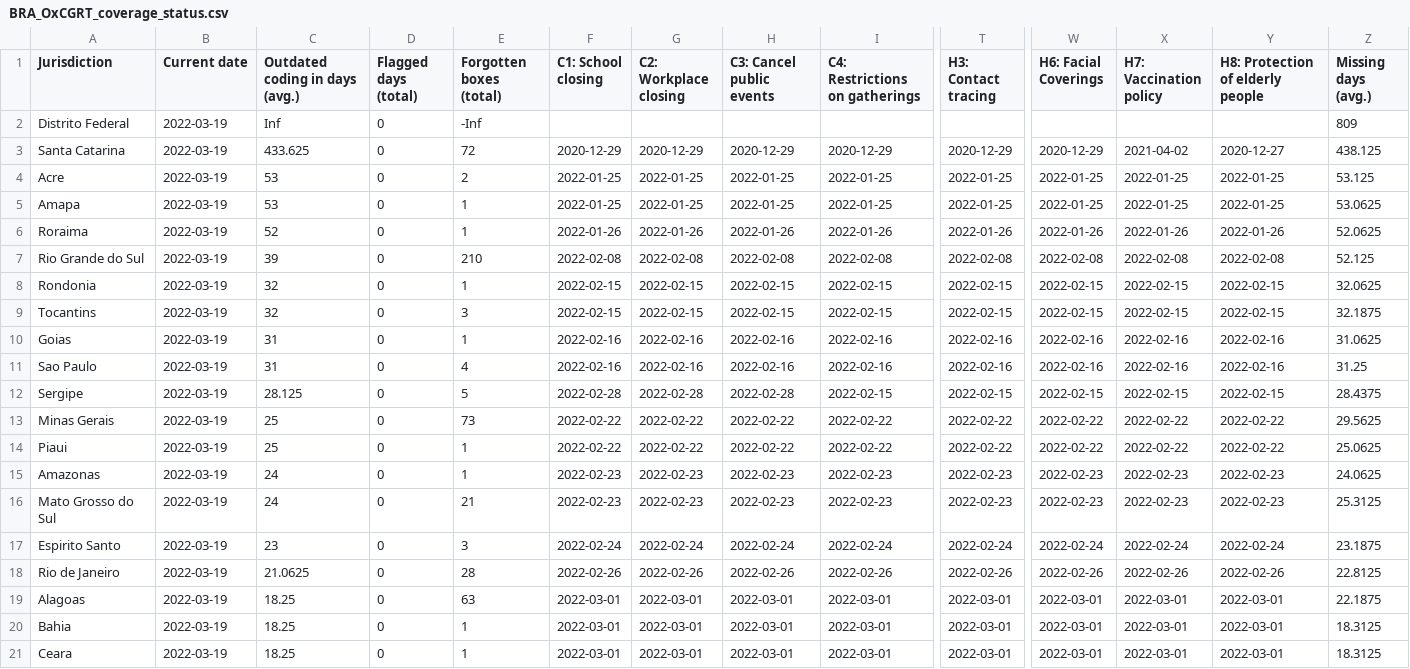
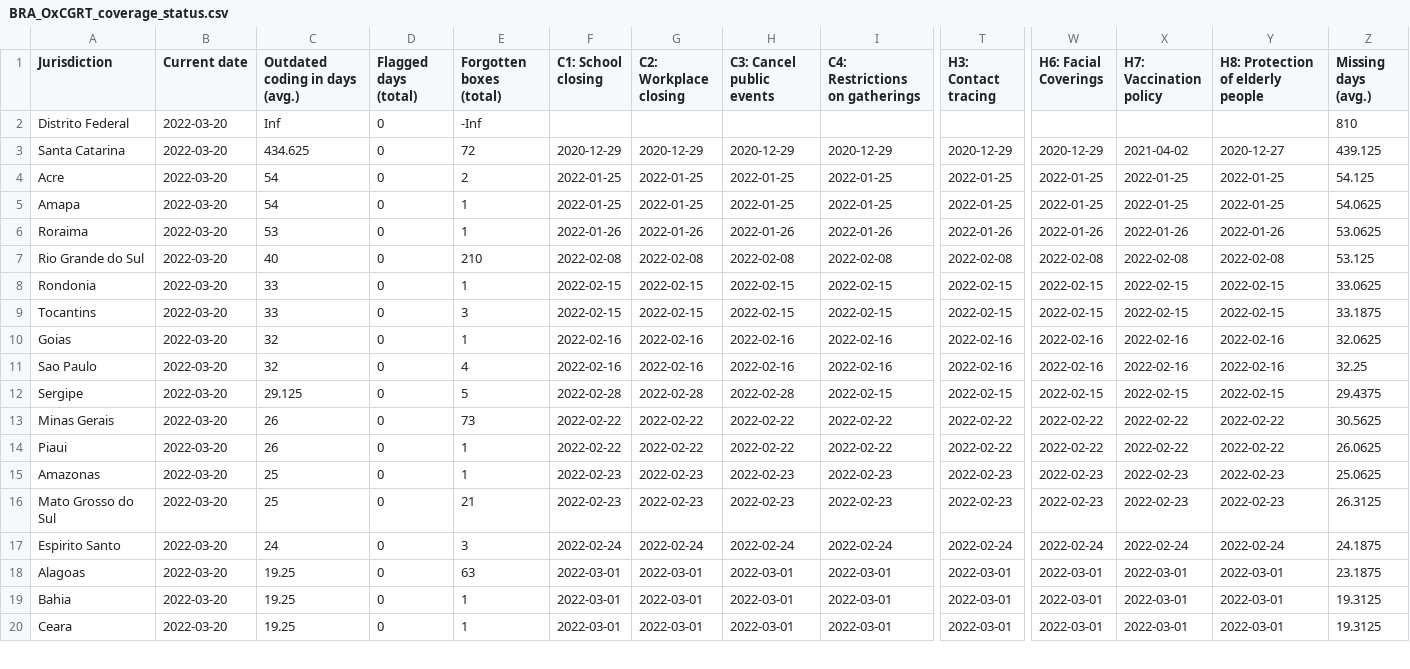
Before and after one commit to tatlowhelen/covid-policy-scratchpad, a CSV file: OxCGRT_coverage_status/BRA_OxCGRT_coverage_status.csv, drawn as a sheet; only a part is shown, gaps mark what is left out; removed rows and columns are numbered as before the commit, all else as after; rows hold the shown columns only; the diff covers the shown part only; the diff names each change by its address in the sheet, - before the commit and + after, or states it on an @@ line.

```diff
--- a/OxCGRT_coverage_status/BRA_OxCGRT_coverage_status.csv
+++ b/OxCGRT_coverage_status/BRA_OxCGRT_coverage_status.csv
-B2:B17 (Current date): 2022-03-19
+B2:B17 (Current date): 2022-03-20
-Z2 (Missing days (avg.)): 809
+Z2 (Missing days (avg.)): 810
-C3 (Outdated coding in days (avg.)): 433.625
+C3 (Outdated coding in days (avg.)): 434.625
-Z3 (Missing days (avg.)): 438.125
+Z3 (Missing days (avg.)): 439.125
-C4:C5 (Outdated coding in days (avg.)): 53
+C4:C5 (Outdated coding in days (avg.)): 54
-Z4 (Missing days (avg.)): 53.125
+Z4 (Missing days (avg.)): 54.125
-Z5 (Missing days (avg.)): 53.0625
+Z5 (Missing days (avg.)): 54.0625
-C6 (Outdated coding in days (avg.)): 52
+C6 (Outdated coding in days (avg.)): 53
-Z6 (Missing days (avg.)): 52.0625
+Z6 (Missing days (avg.)): 53.0625
-C7 (Outdated coding in days (avg.)): 39
+C7 (Outdated coding in days (avg.)): 40
-Z7 (Missing days (avg.)): 52.125
+Z7 (Missing days (avg.)): 53.125
-C8:C9 (Outdated coding in days (avg.)): 32
+C8:C9 (Outdated coding in days (avg.)): 33
-Z8 (Missing days (avg.)): 32.0625
+Z8 (Missing days (avg.)): 33.0625
-Z9 (Missing days (avg.)): 32.1875
+Z9 (Missing days (avg.)): 33.1875
-C10:C11 (Outdated coding in days (avg.)): 31
+C10:C11 (Outdated coding in days (avg.)): 32
-Z10 (Missing days (avg.)): 31.0625
+Z10 (Missing days (avg.)): 32.0625
-Z11 (Missing days (avg.)): 31.25
+Z11 (Missing days (avg.)): 32.25
-C12 (Outdated coding in days (avg.)): 28.125
+C12 (Outdated coding in days (avg.)): 29.125
-Z12 (Missing days (avg.)): 28.4375
+Z12 (Missing days (avg.)): 29.4375
-C13:C14 (Outdated coding in days (avg.)): 25
+C13:C14 (Outdated coding in days (avg.)): 26
-Z13 (Missing days (avg.)): 29.5625
+Z13 (Missing days (avg.)): 30.5625
-Z14 (Missing days (avg.)): 25.0625
+Z14 (Missing days (avg.)): 26.0625
-C15:C16 (Outdated coding in days (avg.)): 24
+C15:C16 (Outdated coding in days (avg.)): 25
-Z15 (Missing days (avg.)): 24.0625
+Z15 (Missing days (avg.)): 25.0625
-Z16 (Missing days (avg.)): 25.3125
+Z16 (Missing days (avg.)): 26.3125
-C17 (Outdated coding in days (avg.)): 23
+C17 (Outdated coding in days (avg.)): 24
-Z17 (Missing days (avg.)): 23.1875
+Z17 (Missing days (avg.)): 24.1875
-row 18: Rio de Janeiro | 2022-03-19 | 21.0625 | 0 | 28 | 2022-02-26 | 2022-02-26 | 2022-02-26 | 2022-02-26 | 2022-02-26 | 2022-02-26 | 2022-02-26 | 2022-02-26 | 22.8125
-B18:B20 (Current date): 2022-03-19
+B18:B20 (Current date): 2022-03-20
-C18:C20 (Outdated coding in days (avg.)): 18.25
+C18:C20 (Outdated coding in days (avg.)): 19.25
-Z18 (Missing days (avg.)): 22.1875
+Z18 (Missing days (avg.)): 23.1875
-Z19:Z20 (Missing days (avg.)): 18.3125
+Z19:Z20 (Missing days (avg.)): 19.3125
```
Also changed, not shown: 1 added row and 24 edited cells elsewhere in this file, OxCGRT_coverage_status/CAN_OxCGRT_coverage_status.csv, OxCGRT_coverage_status/CHN_OxCGRT_coverage_status.csv, 3 other files.
